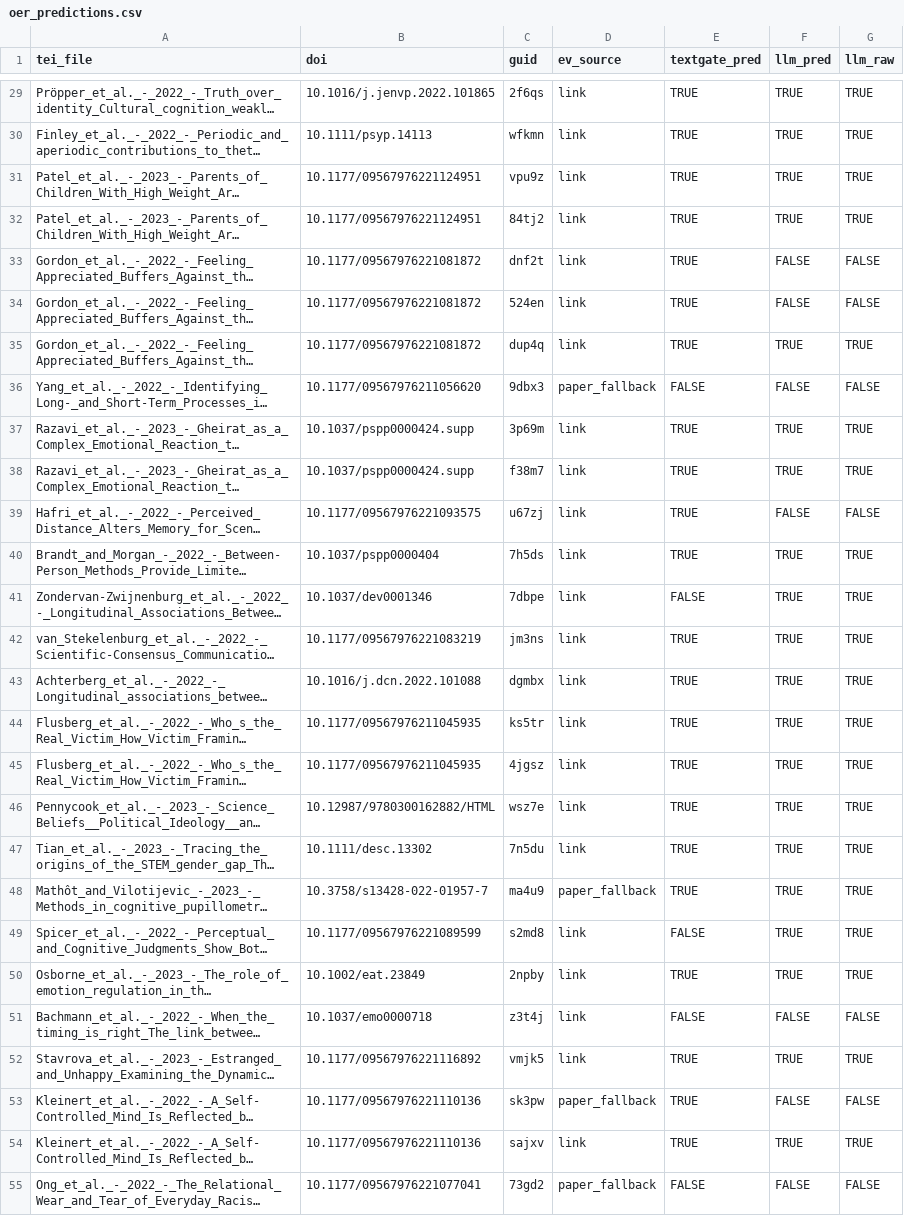
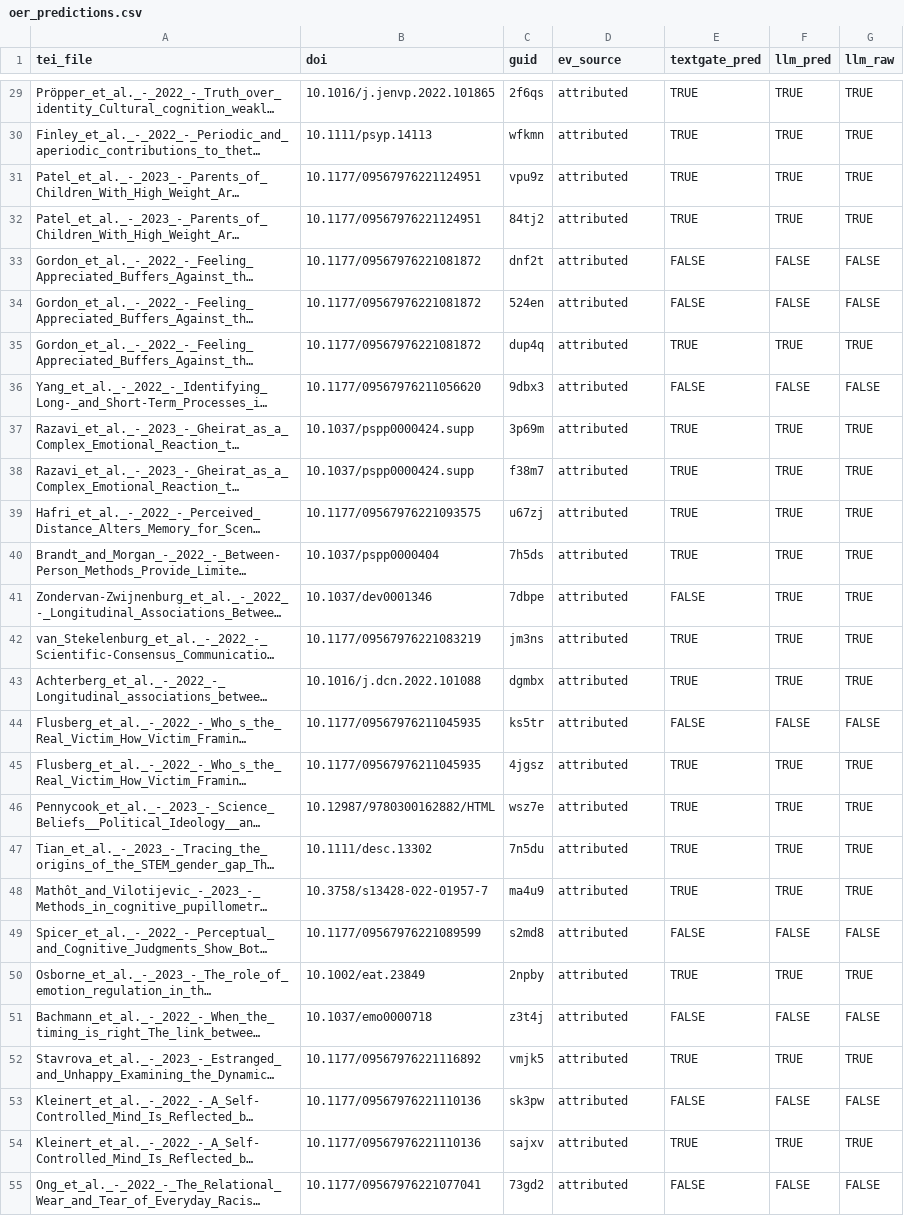
Before and after one commit to LukasWallrich/pilot_meta_extracter, a CSV file: exploration/oer/oer_predictions.csv, drawn as a sheet; only a part is shown, gaps mark what is left out; long unchanged cells end in …; the diff covers the shown part only; the diff names each change by its address in the sheet, - before the commit and + after, or states it on an @@ line.

```diff
--- a/exploration/oer/oer_predictions.csv
+++ b/exploration/oer/oer_predictions.csv
-D29:D35 (ev_source): link
+D29:D35 (ev_source): attributed
-E33:E34 (textgate_pred): TRUE
+E33:E34 (textgate_pred): FALSE
-D36 (ev_source): paper_fallback
+D36 (ev_source): attributed
-D37:D47 (ev_source): link
+D37:D47 (ev_source): attributed
-F39 (llm_pred): FALSE
+F39 (llm_pred): TRUE
-G39 (llm_raw): FALSE
+G39 (llm_raw): TRUE
-E44 (textgate_pred): TRUE
+E44 (textgate_pred): FALSE
-F44 (llm_pred): TRUE
+F44 (llm_pred): FALSE
-G44 (llm_raw): TRUE
+G44 (llm_raw): FALSE
-D48 (ev_source): paper_fallback
+D48 (ev_source): attributed
-D49:D52 (ev_source): link
+D49:D52 (ev_source): attributed
-F49 (llm_pred): TRUE
+F49 (llm_pred): FALSE
-G49 (llm_raw): TRUE
+G49 (llm_raw): FALSE
-D53 (ev_source): paper_fallback
+D53 (ev_source): attributed
-E53 (textgate_pred): TRUE
+E53 (textgate_pred): FALSE
-D54 (ev_source): link
+D54 (ev_source): attributed
-D55 (ev_source): paper_fallback
+D55 (ev_source): attributed
```
Also changed, not shown: 56 edited cells elsewhere in this file, 5 other files.
